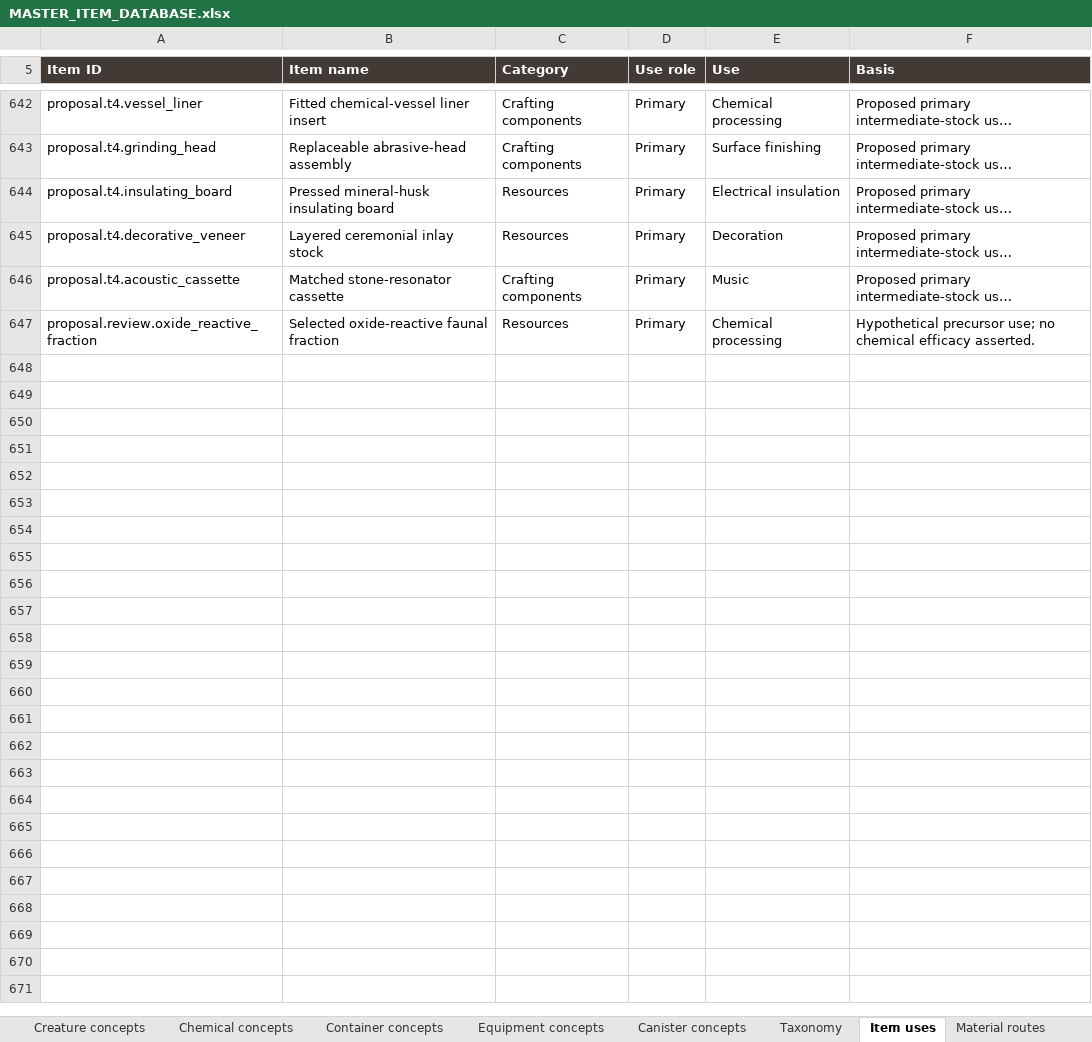
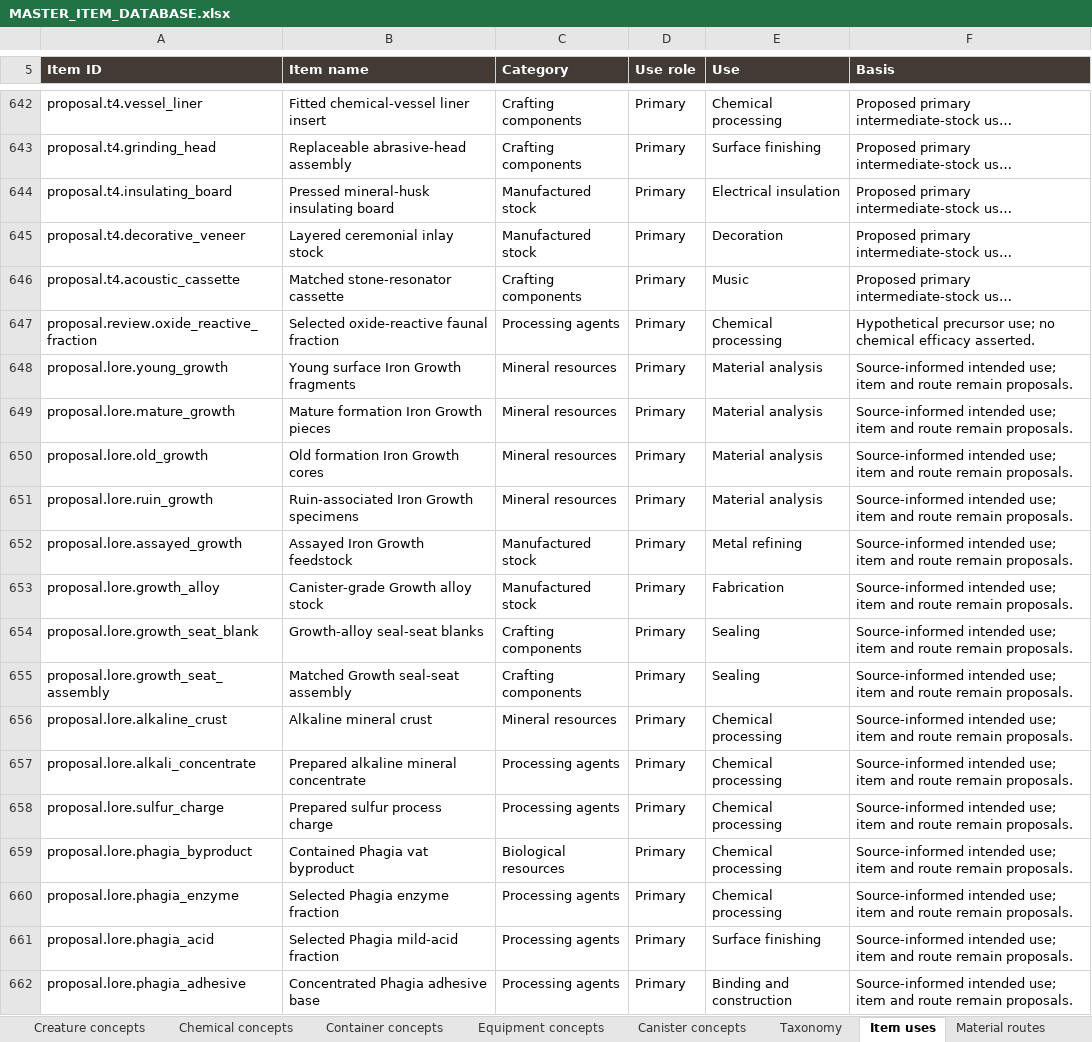
Before and after one commit to sleepyseamonster/Booter-BigARM, an Excel workbook: Docs/Design/Items/MASTER_ITEM_DATABASE.xlsx, sheet Item uses, drawn as a sheet; only a part is shown, gaps mark what is left out; long unchanged cells end in …; values as stored, in another font and other column widths than the file's, no borders; table styles not drawn; the diff covers the shown part only; the diff names each change by its address in the sheet, - before the commit and + after, or states it on an @@ line.

Commit message:
docs: align item categories and material chains with lore

```diff
--- a/Docs/Design/Items/MASTER_ITEM_DATABASE.xlsx (sheet Item uses)
+++ b/Docs/Design/Items/MASTER_ITEM_DATABASE.xlsx (sheet Item uses)
-C644:C645 (Category): Resources
+C644:C645 (Category): Manufactured stock
-C647 (Category): Resources
+C647 (Category): Processing agents
+row 648: proposal.lore.young_growth | Young surface Iron Growth fragments | Mineral resources | Primary | Material analysis | Source-informed intended use; item and route remain proposals.
+row 649: proposal.lore.mature_growth | Mature formation Iron Growth pieces | Mineral resources | Primary | Material analysis | Source-informed intended use; item and route remain proposals.
+row 650: proposal.lore.old_growth | Old formation Iron Growth cores | Mineral resources | Primary | Material analysis | Source-informed intended use; item and route remain proposals.
+row 651: proposal.lore.ruin_growth | Ruin-associated Iron Growth specimens | Mineral resources | Primary | Material analysis | Source-informed intended use; item and route remain proposals.
+row 652: proposal.lore.assayed_growth | Assayed Iron Growth feedstock | Manufactured stock | Primary | Metal refining | Source-informed intended use; item and route remain proposals.
+row 653: proposal.lore.growth_alloy | Canister-grade Growth alloy stock | Manufactured stock | Primary | Fabrication | Source-informed intended use; item and route remain proposals.
+row 654: proposal.lore.growth_seat_blank | Growth-alloy seal-seat blanks | Crafting components | Primary | Sealing | Source-informed intended use; item and route remain proposals.
+row 655: proposal.lore.growth_seat_assembly | Matched Growth seal-seat assembly | Crafting components | Primary | Sealing | Source-informed intended use; item and route remain proposals.
+row 656: proposal.lore.alkaline_crust | Alkaline mineral crust | Mineral resources | Primary | Chemical processing | Source-informed intended use; item and route remain proposals.
+row 657: proposal.lore.alkali_concentrate | Prepared alkaline mineral concentrate | Processing agents | Primary | Chemical processing | Source-informed intended use; item and route remain proposals.
+row 658: proposal.lore.sulfur_charge | Prepared sulfur process charge | Processing agents | Primary | Chemical processing | Source-informed intended use; item and route remain proposals.
+row 659: proposal.lore.phagia_byproduct | Contained Phagia vat byproduct | Biological resources | Primary | Chemical processing | Source-informed intended use; item and route remain proposals.
+row 660: proposal.lore.phagia_enzyme | Selected Phagia enzyme fraction | Processing agents | Primary | Chemical processing | Source-informed intended use; item and route remain proposals.
+row 661: proposal.lore.phagia_acid | Selected Phagia mild-acid fraction | Processing agents | Primary | Surface finishing | Source-informed intended use; item and route remain proposals.
+row 662: proposal.lore.phagia_adhesive | Concentrated Phagia adhesive base | Processing agents | Primary | Binding and construction | Source-informed intended use; item and route remain proposals.
```
Also changed, not shown: 19 added rows and 296 edited cells elsewhere in this sheet, sheet Material routes, sheet Crafting browser, sheet Items, sheet Crafting recipes, sheet Categories, sheet Taxonomy, 2 more sheets, 1 other file.
